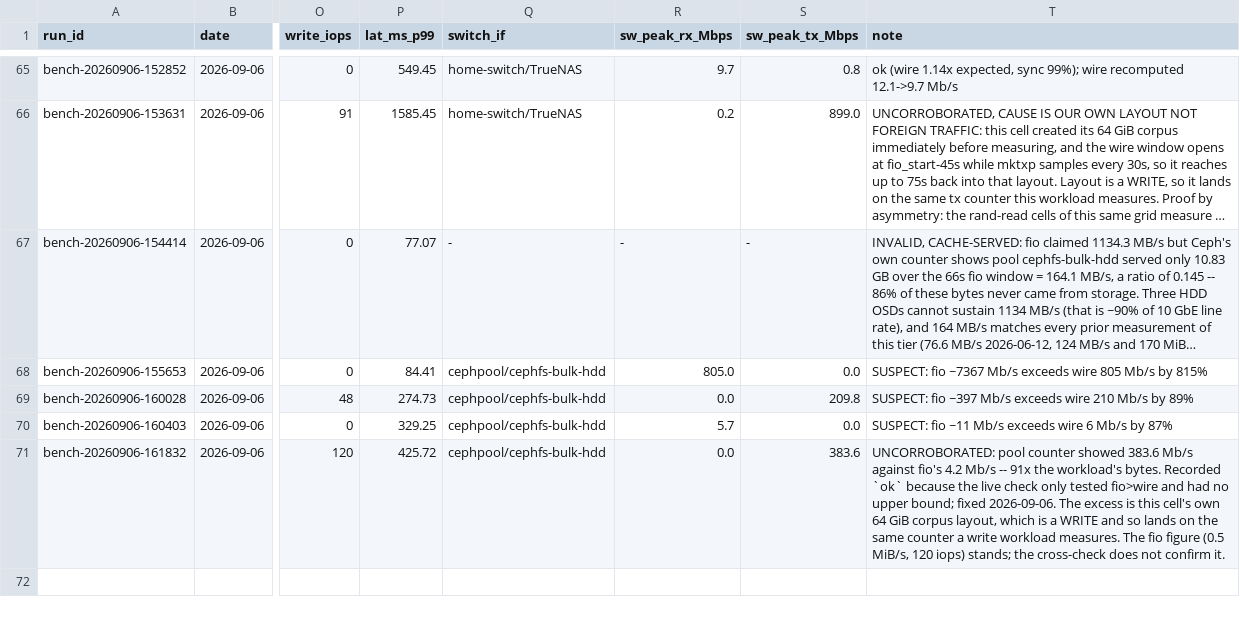
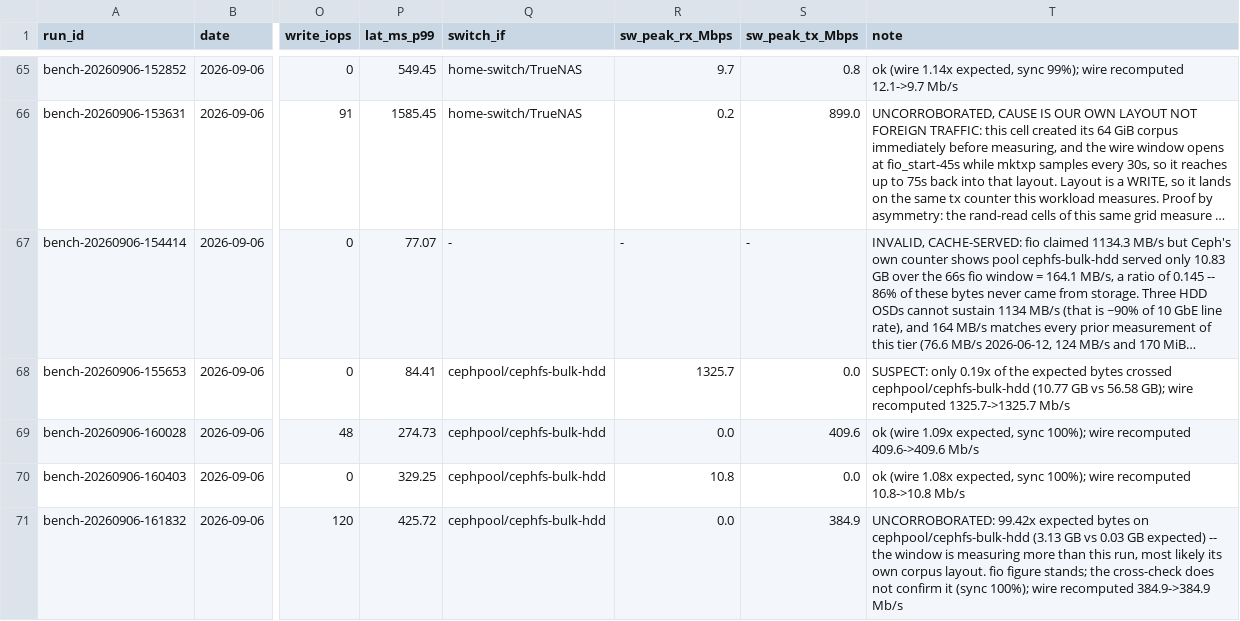
Before and after one commit to sudoom/homelab, a TSV file: data/storage-benchmark-results.tsv, drawn as a sheet; only a part is shown, gaps mark what is left out; long unchanged cells end in …; the diff names each change by its address in the sheet, - before the commit and + after, or states it on an @@ line.

Commit message:
storage-benchmark: the verdict ladder had no general upper bound either
recheck-wire wrote "ok (wire 99.42x expected)" on a cephfs rand-write row --
a passing verdict on a counter showing ninety-nine times the workload's bytes,
overwriting a correct UNCORROBORATED annotation set an hour earlier.

The ladder covered three cases: too FEW bytes (any workload), too many at
bs=1M, and too many on a port known to be shared. A small-block workload on a
dedicated instrument fell through all three into `ok`.

The same hole was found and fixed in parse-results.py earlier today, and I did
not look for it here. That is the actual failure: an instance patched instead
of a class. Seventh defect today in one family -- a check reporting confidently
on data it did not properly read -- and the first one that was a direct repeat
of a fix already made.

Also records two findings from the CephFS grid, both worth more than the rows
it was trying to collect:

  * cephfs-hdd cannot currently serve concurrent multi-node RWX. Two pods on
    two nodes: one gets persistent EACCES on statx, 293 failures in 300
    iterations, no recovery until the concurrency stops. Not the MDS, not one
    bad node -- node4 first, then node5 on a directory it had just used
    successfully four times. RWX is the entire purpose of this tier.
  * a broken CephFS mount is invisible to the health sweep, because nothing
    mounts cephfs-hdd since the media migration. Every check passed while the
    mount was dead.

Final cephfs c=1 verdicts after the corrected padded instrument: seq-write
48.5 MiB/s and rand-read 1.3 MiB/s both corroborated at 1.08-1.09x; seq-read
INVALID at 0.19x (cache-served); rand-write UNCORROBORATED at 99.42x (its own
layout inside the window).

```diff
--- a/data/storage-benchmark-results.tsv
+++ b/data/storage-benchmark-results.tsv
-R68 (sw_peak_rx_Mbps): 805.0
+R68 (sw_peak_rx_Mbps): 1325.7
-T68 (note): SUSPECT: fio ~7367 Mb/s exceeds wire 805 Mb/s by 815%
+T68 (note): SUSPECT: only 0.19x of the expected bytes crossed cephpool/cephfs-bulk-hdd (10.77 GB vs 56.58 GB); wire recomputed 1325.7->1325.7 Mb/s
-S69 (sw_peak_tx_Mbps): 209.8
+S69 (sw_peak_tx_Mbps): 409.6
-T69 (note): SUSPECT: fio ~397 Mb/s exceeds wire 210 Mb/s by 89%
+T69 (note): ok (wire 1.09x expected, sync 100%); wire recomputed 409.6->409.6 Mb/s
-R70 (sw_peak_rx_Mbps): 5.7
+R70 (sw_peak_rx_Mbps): 10.8
-T70 (note): SUSPECT: fio ~11 Mb/s exceeds wire 6 Mb/s by 87%
+T70 (note): ok (wire 1.08x expected, sync 100%); wire recomputed 10.8->10.8 Mb/s
-S71 (sw_peak_tx_Mbps): 383.6
+S71 (sw_peak_tx_Mbps): 384.9
-T71 (note): UNCORROBORATED: pool counter showed 383.6 Mb/s against fio's 4.2 Mb/s -- 91x the workload's bytes. Recorded `ok` because the live check only tested fio>wire and had no upper bound; fixed 2026-09-06. The excess is this cell's own 64 GiB corpus layout, which is a WRITE and so lands on the same counter a write workload measures. The fio figure (0.5 MiB/s, 120 iops) stands; the cross-check does not confirm it.
+T71 (note): UNCORROBORATED: 99.42x expected bytes on cephpool/cephfs-bulk-hdd (3.13 GB vs 0.03 GB expected) -- the window is measuring more than this run, most likely its own corpus layout. fio figure stands; the cross-check does not confirm it (sync 100%); wire recomputed 384.9->384.9 Mb/s
```
Also changed, not shown: 2 other files.
